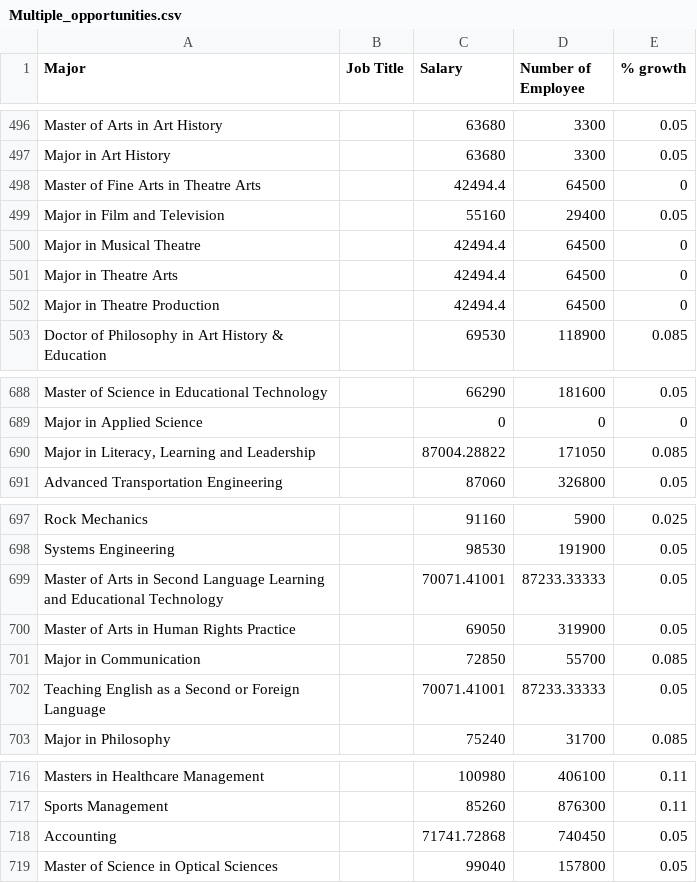
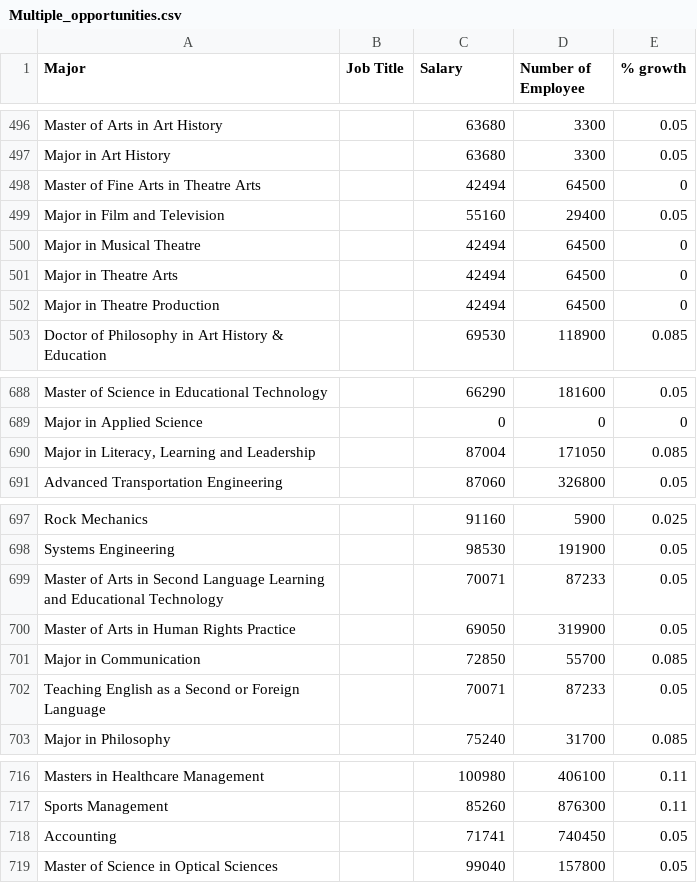
Before and after one commit to heileman/UA-Analytics, a CSV file: Program-Opporunity/employment_salary_analysis/data/Multiple_opportunities.csv, drawn as a sheet; only a part is shown, gaps mark what is left out; the diff covers the shown part only.

```diff
--- a/Program-Opporunity/employment_salary_analysis/data/Multiple_opportunities.csv
+++ b/Program-Opporunity/employment_salary_analysis/data/Multiple_opportunities.csv
@@ -497,7 +497,7 @@ Master of Arts in Art History,,63680,3300,0.05
 Major in Art History,,63680,3300,0.05
-Master of Fine Arts in Theatre Arts,,42494.4,64500,0
+Master of Fine Arts in Theatre Arts,,42494,64500,0
 Major in Film and Television,,55160,29400,0.05
-Major in Musical Theatre,,42494.4,64500,0
-Major in Theatre Arts,,42494.4,64500,0
-Major in Theatre Production,,42494.4,64500,0
+Major in Musical Theatre,,42494,64500,0
+Major in Theatre Arts,,42494,64500,0
+Major in Theatre Production,,42494,64500,0
 Doctor of Philosophy in Art History & Education,,69530,118900,0.085
@@ -689,3 +689,3 @@ Master of Science in Educational Technology,,66290,181600,0.05
 Major in Applied Science,,0,0,0
-"Major in Literacy, Learning and Leadership",,87004.28822,171050,0.085
+"Major in Literacy, Learning and Leadership",,87004,171050,0.085
 Advanced Transportation Engineering,,87060,326800,0.05
@@ -698,6 +698,6 @@ Rock Mechanics,,91160,5900,0.025
 Systems Engineering,,98530,191900,0.05
-Master of Arts in Second Language Learning and Educational Technology,,70071.41001,87233.33333,0.05
+Master of Arts in Second Language Learning and Educational Technology,,70071,87233,0.05
 Master of Arts in Human Rights Practice,,69050,319900,0.05
 Major in Communication,,72850,55700,0.085
-Teaching English as a Second or Foreign Language,,70071.41001,87233.33333,0.05
+Teaching English as a Second or Foreign Language,,70071,87233,0.05
 Major in Philosophy,,75240,31700,0.085
@@ -717,3 +717,3 @@ Masters in Healthcare Management,,100980,406100,0.11
 Sports Management,,85260,876300,0.11
-Accounting,,71741.72868,740450,0.05
+Accounting,,71741,740450,0.05
 Master of Science in Optical Sciences,,99040,157800,0.05
```
Also changed, not shown: 24 added rows and 14 edited cells elsewhere in this file, Program-Opporunity/employment_salary_analysis/data/Programs_data.csv, 4 other files.
